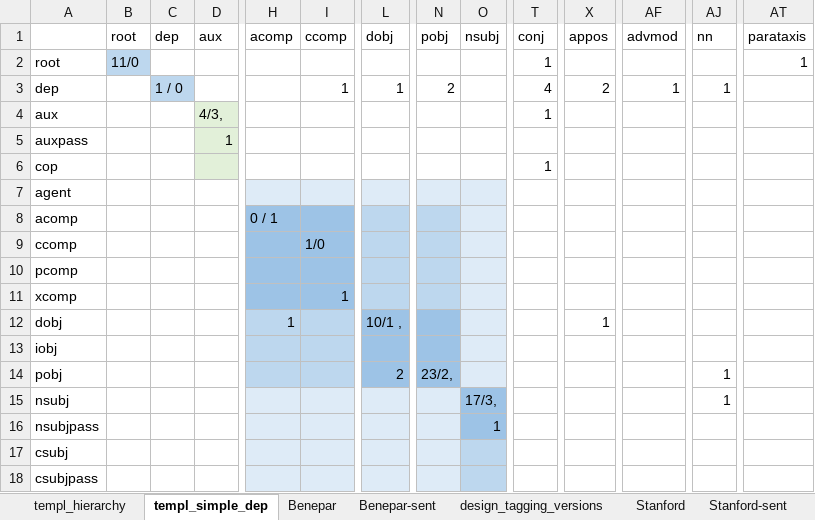
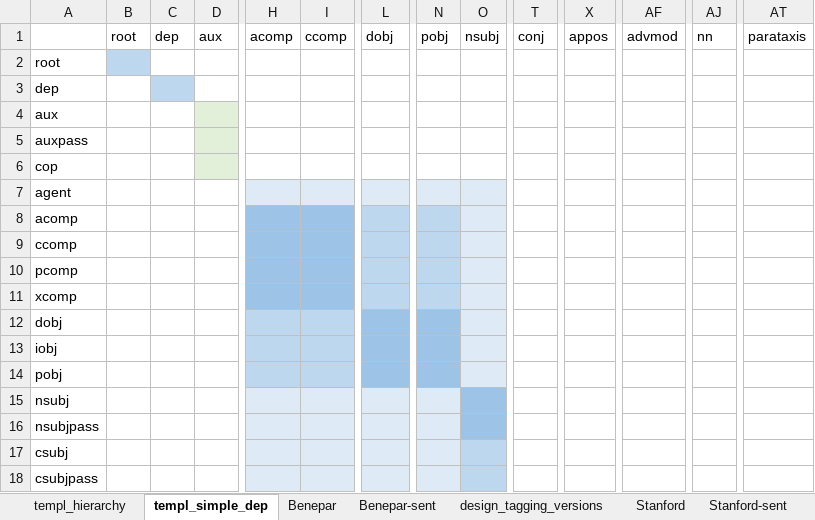
Before and after one commit to Blinines/cam_l95_intro_natural_language_syntax_parsing, an Excel workbook: analysis.xlsx, sheet templ_simple_dep, drawn as a sheet; only a part is shown, gaps mark what is left out; values as stored, in another font and other column widths than the file's, no borders; 2 other sheets too large or unreadable and not compared; the diff covers the shown part only; the diff names each change by its address in the sheet, - before the commit and + after, or states it on an @@ line.

Commit message:
fixing analysis

```diff
--- a/analysis.xlsx (sheet templ_simple_dep)
+++ b/analysis.xlsx (sheet templ_simple_dep)
-B2: 11/0
+B2: (empty)
-T2: 1
+T2: (empty)
-AT2: 1
+AT2: (empty)
-C3: 1 / 0
+C3: (empty)
-I3: 1
+I3: (empty)
-L3: 1
+L3: (empty)
-N3: 2
+N3: (empty)
-T3: 4
+T3: (empty)
-X3: 2
+X3: (empty)
-AF3: 1
+AF3: (empty)
-AJ3: 1
+AJ3: (empty)
-D4: 4/3,
+D4: (empty)
-T4: 1
+T4: (empty)
-D5: 1
+D5: (empty)
-T6: 1
+T6: (empty)
-H8: 0 / 1
+H8: (empty)
-I9: 1/0
+I9: (empty)
-I11: 1
+I11: (empty)
-H12: 1
+H12: (empty)
-L12: 10/1 ,
+L12: (empty)
-X12: 1
+X12: (empty)
-L14: 2
+L14: (empty)
-N14: 23/2,
+N14: (empty)
-AJ14:AJ15: 1
+AJ14:AJ15: (empty)
-O15: 17/3,
+O15: (empty)
-O16: 1
+O16: (empty)
```
Also changed, not shown: 50 edited cells elsewhere in this sheet, 1 other file.
